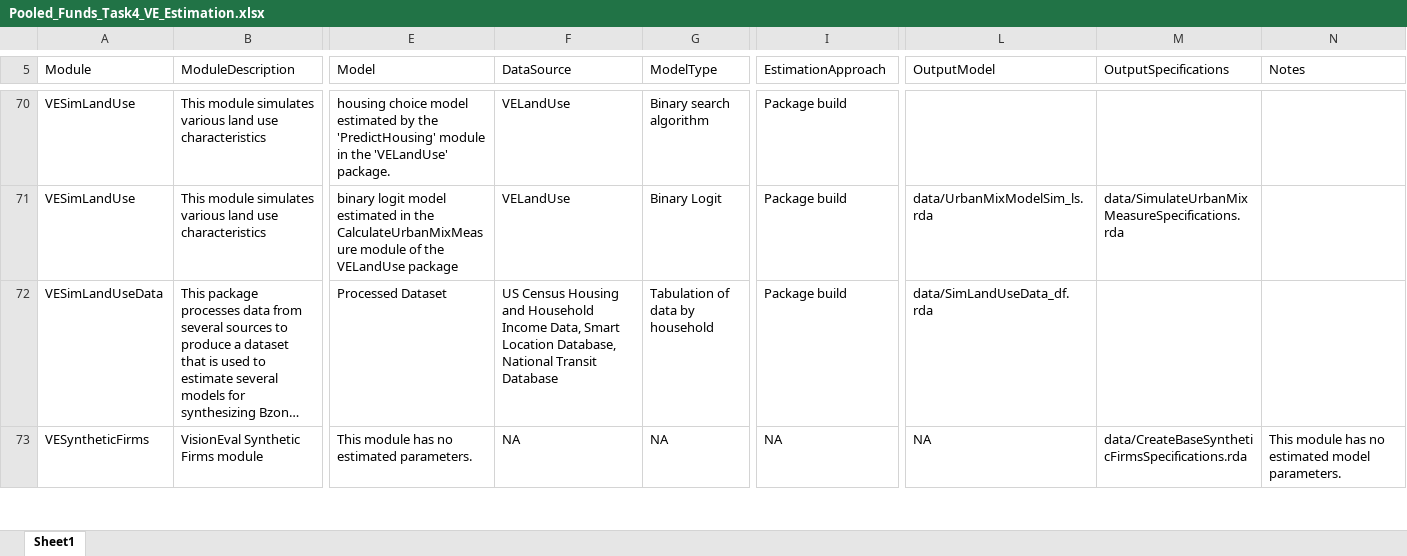
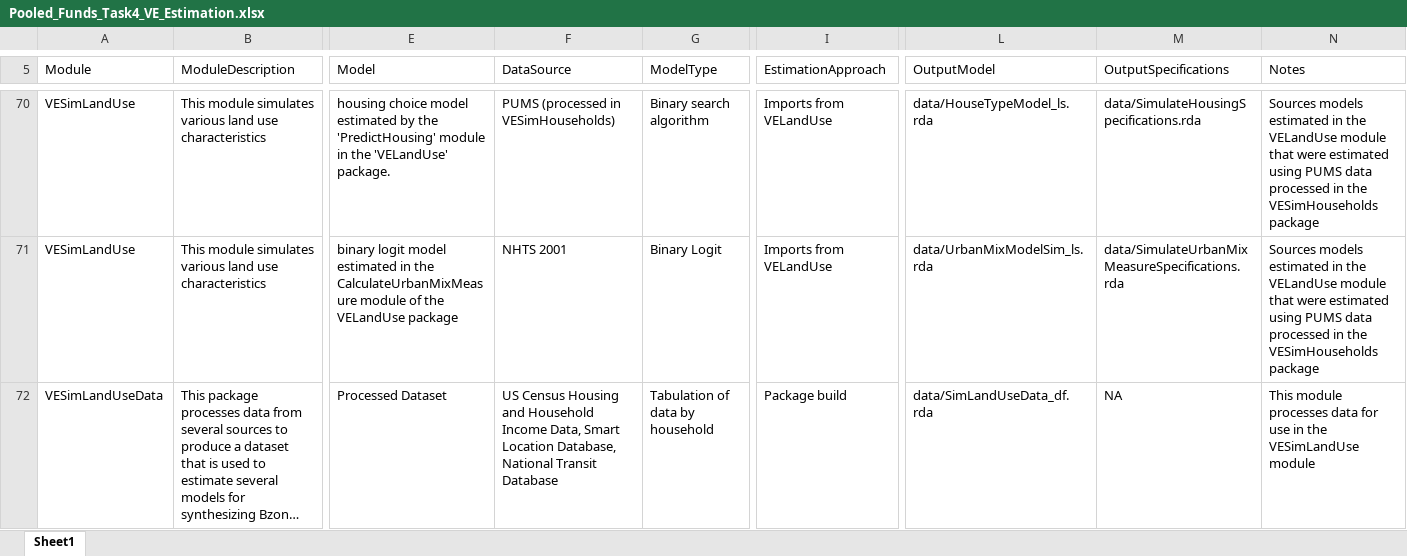
Before and after one commit to VisionEval/VisionEval-Docs, an Excel workbook: user_guide/data/Pooled_Funds_Task4_VE_Estimation.xlsx, sheet Sheet1, drawn as a sheet; only a part is shown, gaps mark what is left out; the shorter side is filled out with more unchanged rows; long unchanged cells end in …; values as stored, in another font and other column widths than the file's, no borders; the diff covers the shown part only; the diff names each change by its address in the sheet, - before the commit and + after, or states it on an @@ line.

```diff
--- a/user_guide/data/Pooled_Funds_Task4_VE_Estimation.xlsx (sheet Sheet1)
+++ b/user_guide/data/Pooled_Funds_Task4_VE_Estimation.xlsx (sheet Sheet1)
-F70 (DataSource): VELandUse
+F70 (DataSource): PUMS (processed in VESimHouseholds)
-I70:I71 (EstimationApproach): Package build
+I70:I71 (EstimationApproach): Imports from VELandUse
-L70 (OutputModel): (empty)
+L70 (OutputModel): data/HouseTypeModel_ls.rda
-M70 (OutputSpecifications): (empty)
+M70 (OutputSpecifications): data/SimulateHousingSpecifications.rda
-N70:N71 (Notes): (empty)
+N70:N71 (Notes): Sources models estimated in the VELandUse module that were estimated using PUMS data processed in the VESimHouseholds package
-F71 (DataSource): VELandUse
+F71 (DataSource): NHTS 2001
-M72 (OutputSpecifications): (empty)
+M72 (OutputSpecifications): NA
-N72 (Notes): (empty)
+N72 (Notes): This module processes data for use in the VESimLandUse module
```
Also changed, not shown: 2 added rows and 141 edited cells elsewhere in this sheet, 15 other files.
